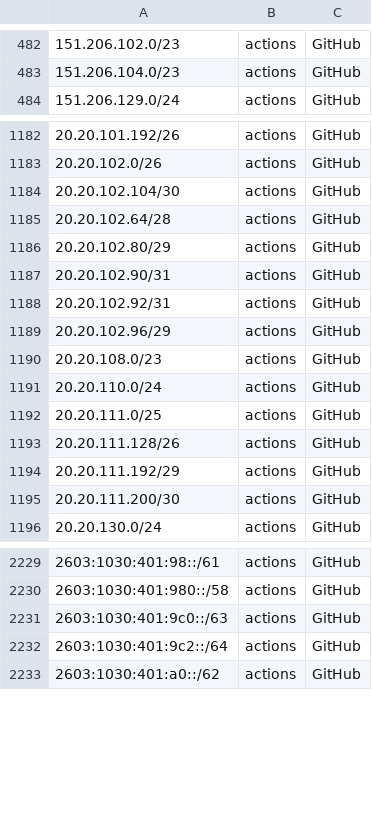
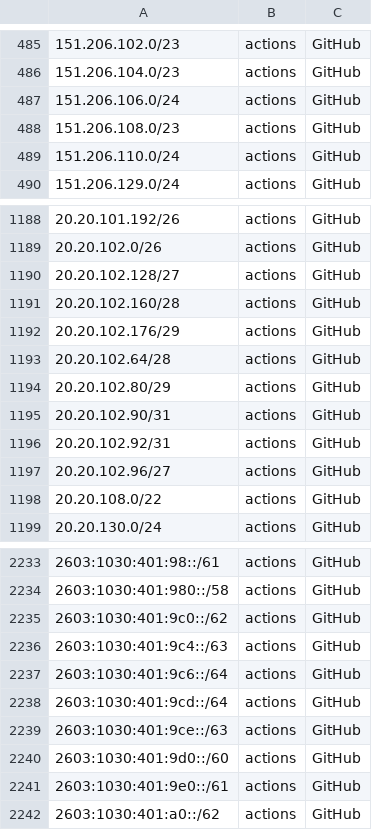
Before and after one commit to KustoKing/known-ip-addresses, a CSV file: cloud-ip-ranges/github-service-tags.csv, drawn as a sheet; only a part is shown, gaps mark what is left out; the diff covers the shown part only.

```diff
--- a/cloud-ip-ranges/github-service-tags.csv
+++ b/cloud-ip-ranges/github-service-tags.csv
@@ -483,2 +486,5 @@
 "151.206.104.0/23","actions","GitHub"
+"151.206.106.0/24","actions","GitHub"
+"151.206.108.0/23","actions","GitHub"
+"151.206.110.0/24","actions","GitHub"
 "151.206.129.0/24","actions","GitHub"
@@ -1183,3 +1189,5 @@
 "20.20.102.0/26","actions","GitHub"
-"20.20.102.104/30","actions","GitHub"
+"20.20.102.128/27","actions","GitHub"
+"20.20.102.160/28","actions","GitHub"
+"20.20.102.176/29","actions","GitHub"
 "20.20.102.64/28","actions","GitHub"
@@ -1188,9 +1196,4 @@
 "20.20.102.92/31","actions","GitHub"
-"20.20.102.96/29","actions","GitHub"
-"20.20.108.0/23","actions","GitHub"
-"20.20.110.0/24","actions","GitHub"
-"20.20.111.0/25","actions","GitHub"
-"20.20.111.128/26","actions","GitHub"
-"20.20.111.192/29","actions","GitHub"
-"20.20.111.200/30","actions","GitHub"
+"20.20.102.96/27","actions","GitHub"
+"20.20.108.0/22","actions","GitHub"
 "20.20.130.0/24","actions","GitHub"
@@ -2230,4 +2234,9 @@
 "2603:1030:401:980::/58","actions","GitHub"
-"2603:1030:401:9c0::/63","actions","GitHub"
-"2603:1030:401:9c2::/64","actions","GitHub"
+"2603:1030:401:9c0::/62","actions","GitHub"
+"2603:1030:401:9c4::/63","actions","GitHub"
+"2603:1030:401:9c6::/64","actions","GitHub"
+"2603:1030:401:9cd::/64","actions","GitHub"
+"2603:1030:401:9ce::/63","actions","GitHub"
+"2603:1030:401:9d0::/60","actions","GitHub"
+"2603:1030:401:9e0::/61","actions","GitHub"
 "2603:1030:401:a0::/62","actions","GitHub"
```
Also changed, not shown: 30 added rows, 2 removed rows and 23 edited cells elsewhere in this file.
